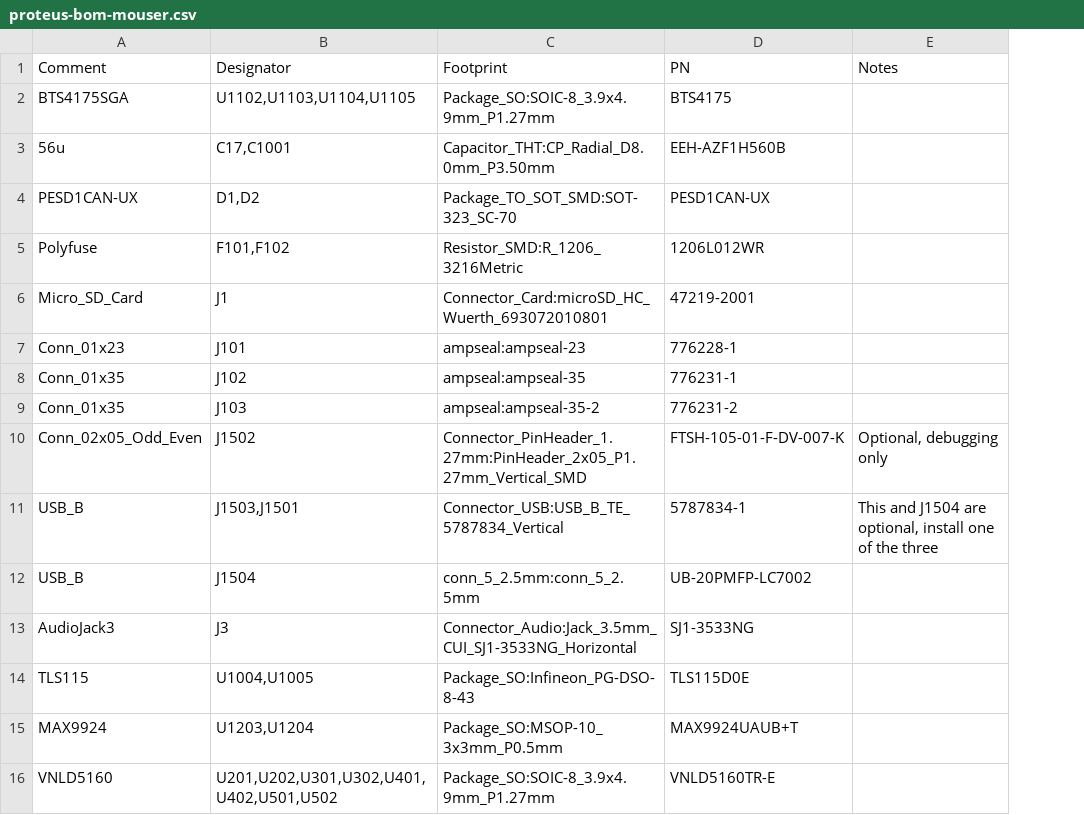
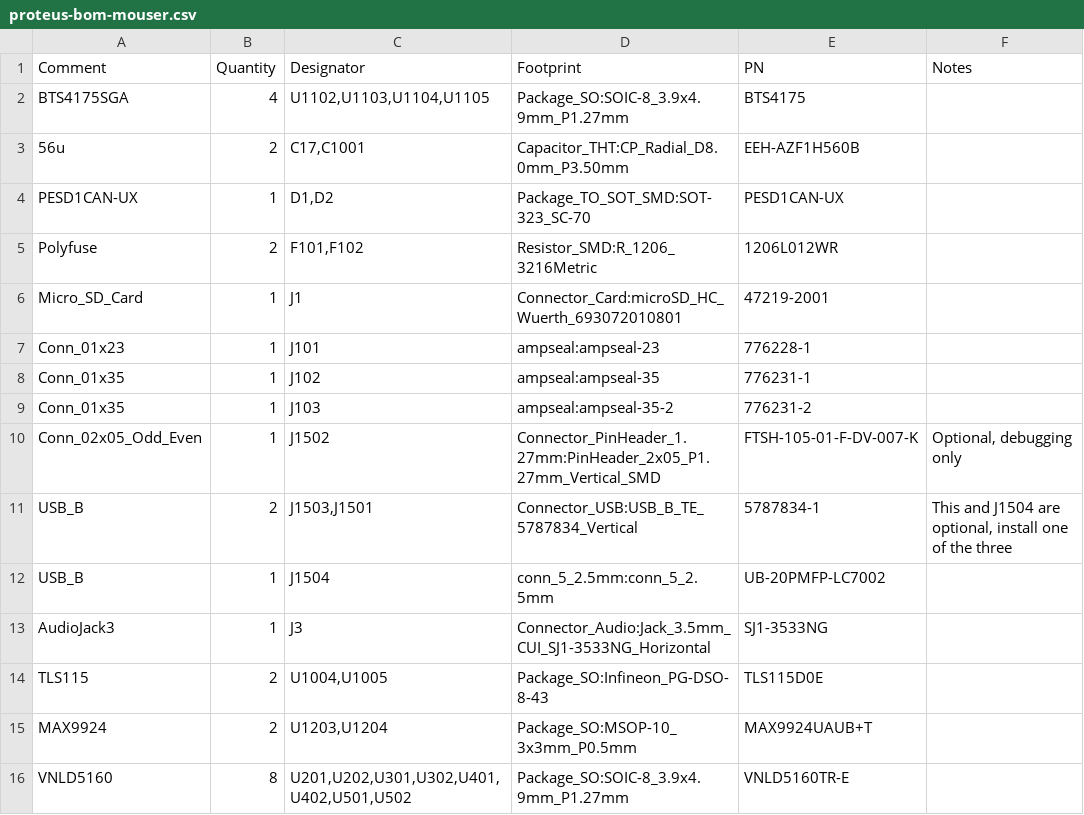
Before and after one commit to mck1117/proteus, a CSV file: export/v0.5/proteus-bom-mouser.csv, drawn as a sheet; the diff names each change by its address in the sheet, - before the commit and + after, or states it on an @@ line.

Commit message:
add qty to mouser csv

```diff
--- a/export/v0.5/proteus-bom-mouser.csv
+++ b/export/v0.5/proteus-bom-mouser.csv
+column B (Quantity), rows 2-16: 4 | 2 | 1 | 2 | 1 | 1 | 1 | 1 | 1 | 2 | 1 | 1 | 2 | 2 | 8
```
